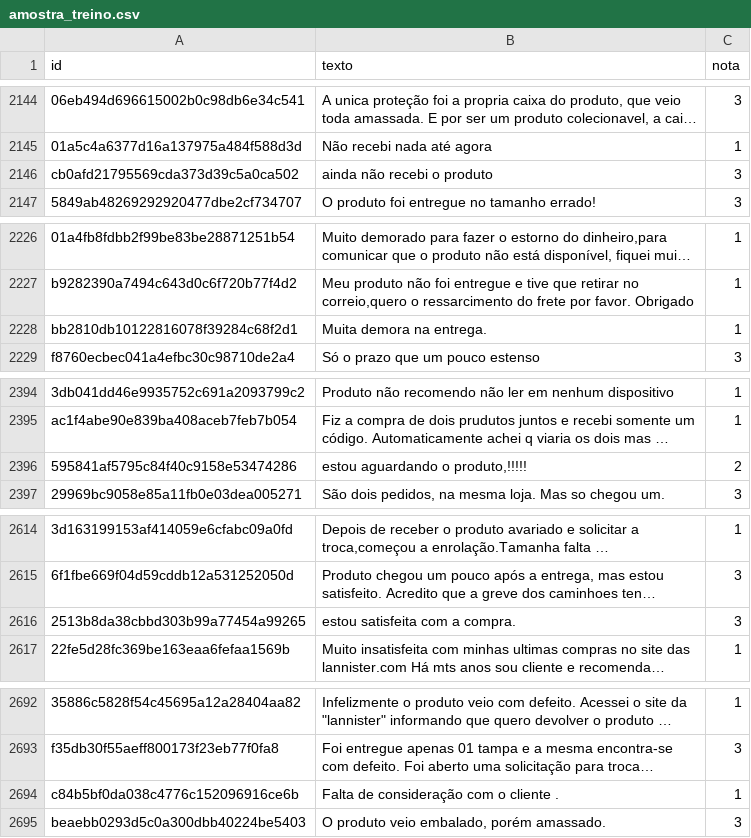
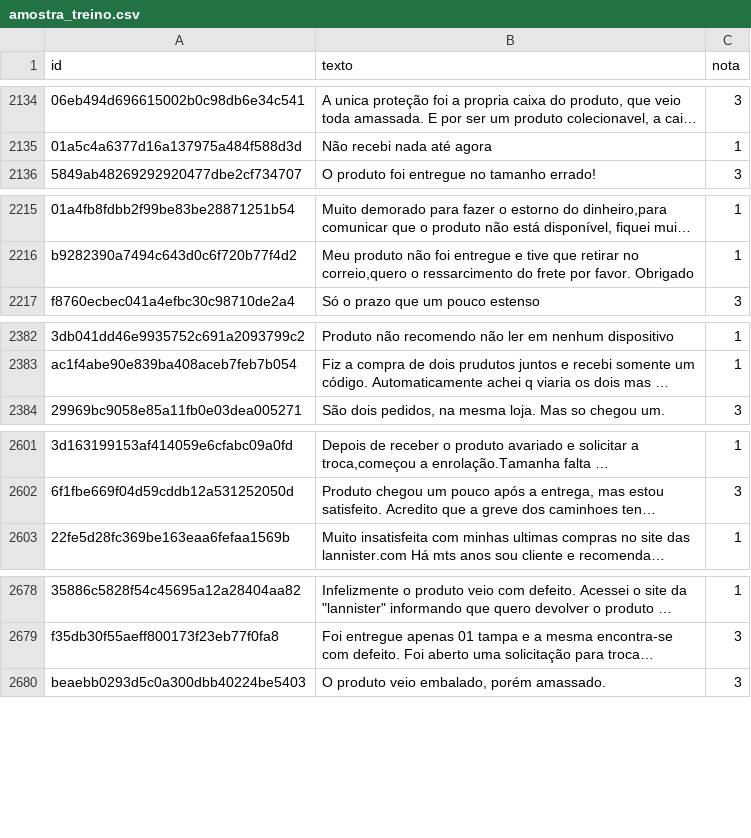
Before and after one commit to krosct/project-nov26-p4-destilacao, a CSV file: data/amostra_treino.csv, drawn as a sheet; only a part is shown, gaps mark what is left out; long unchanged cells end in …; the diff covers the shown part only; the diff names each change by its address in the sheet, - before the commit and + after, or states it on an @@ line.

```diff
--- a/data/amostra_treino.csv
+++ b/data/amostra_treino.csv
-row 2146: cb0afd21795569cda373d39c5a0ca502 | ainda não recebi o produto | 3
-row 2228: bb2810db10122816078f39284c68f2d1 | Muita demora na entrega. | 1
-row 2396: 595841af5795c84f40c9158e53474286 | estou aguardando o produto,!!!!! | 2
-row 2616: 2513b8da38cbbd303b99a77454a99265 | estou satisfeita com a compra. | 3
-row 2694: c84b5bf0da038c4776c152096916ce6b | Falta de consideração com o cliente . | 1
```
Also changed, not shown: 24 removed rows elsewhere in this file, data/rotulos_llm.csv, 4 other files.
